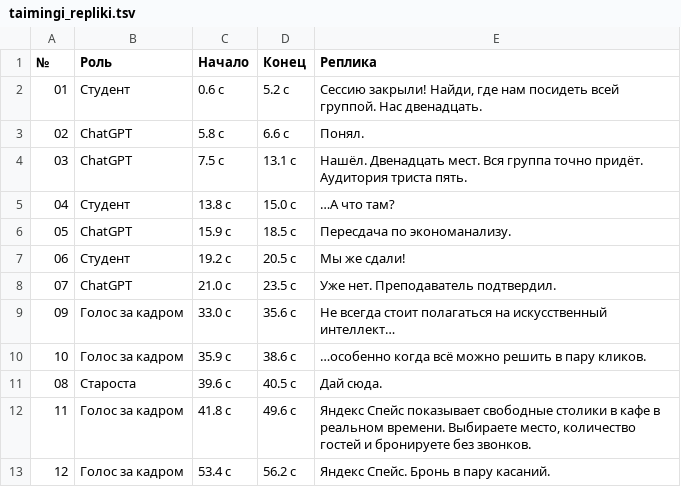
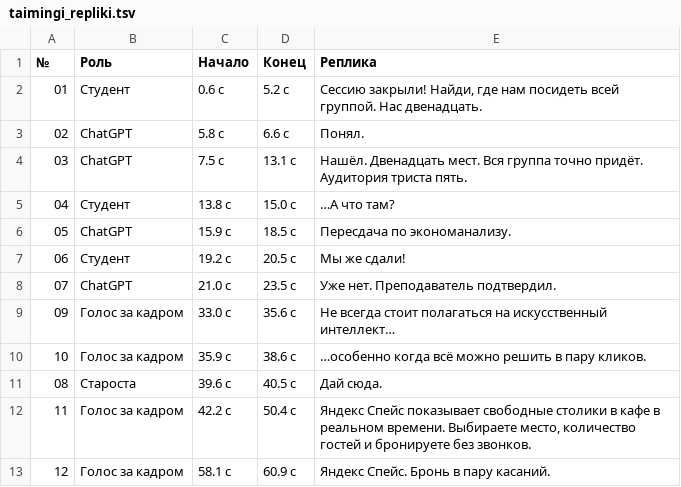
Before and after one commit to sleepyescape/ates, a TSV file: video/taimingi_repliki.tsv, drawn as a sheet.

```diff
--- a/video/taimingi_repliki.tsv
+++ b/video/taimingi_repliki.tsv
@@ -11,3 +11,3 @@
 08	Староста	39.6 c	40.5 c	Дай сюда.
-11	Голос за кадром	41.8 c	49.6 c	Яндекс Спейс показывает свободные столики в кафе в реальном времени. Выбираете место, количество гостей и бронируете без звонков.
-12	Голос за кадром	53.4 c	56.2 c	Яндекс Спейс. Бронь в пару касаний.
+11	Голос за кадром	42.2 c	50.4 c	Яндекс Спейс показывает свободные столики в кафе в реальном времени. Выбираете место, количество гостей и бронируете без звонков.
+12	Голос за кадром	58.1 c	60.9 c	Яндекс Спейс. Бронь в пару касаний.
```
Also changed, not shown: 4 other files.
